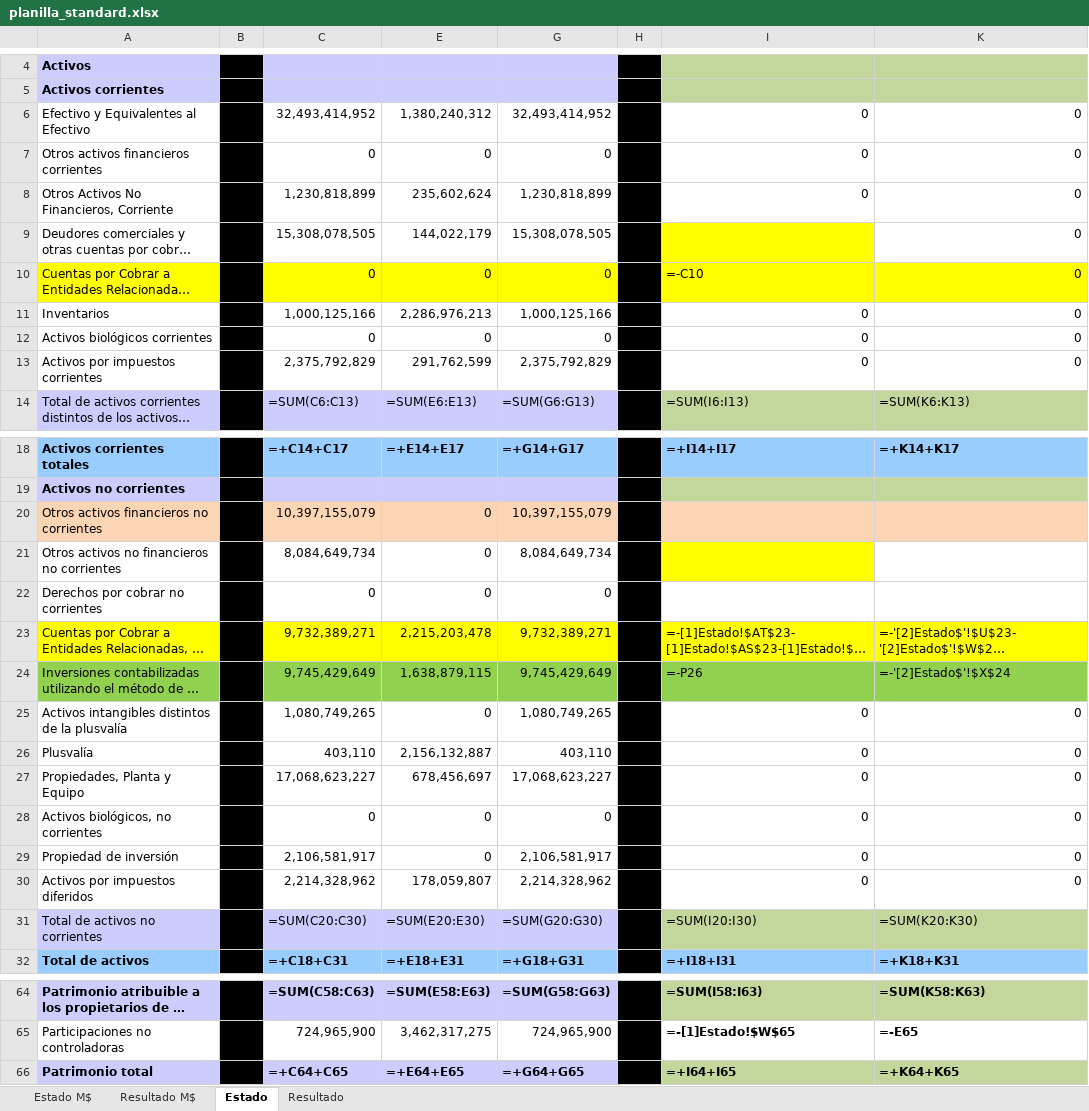
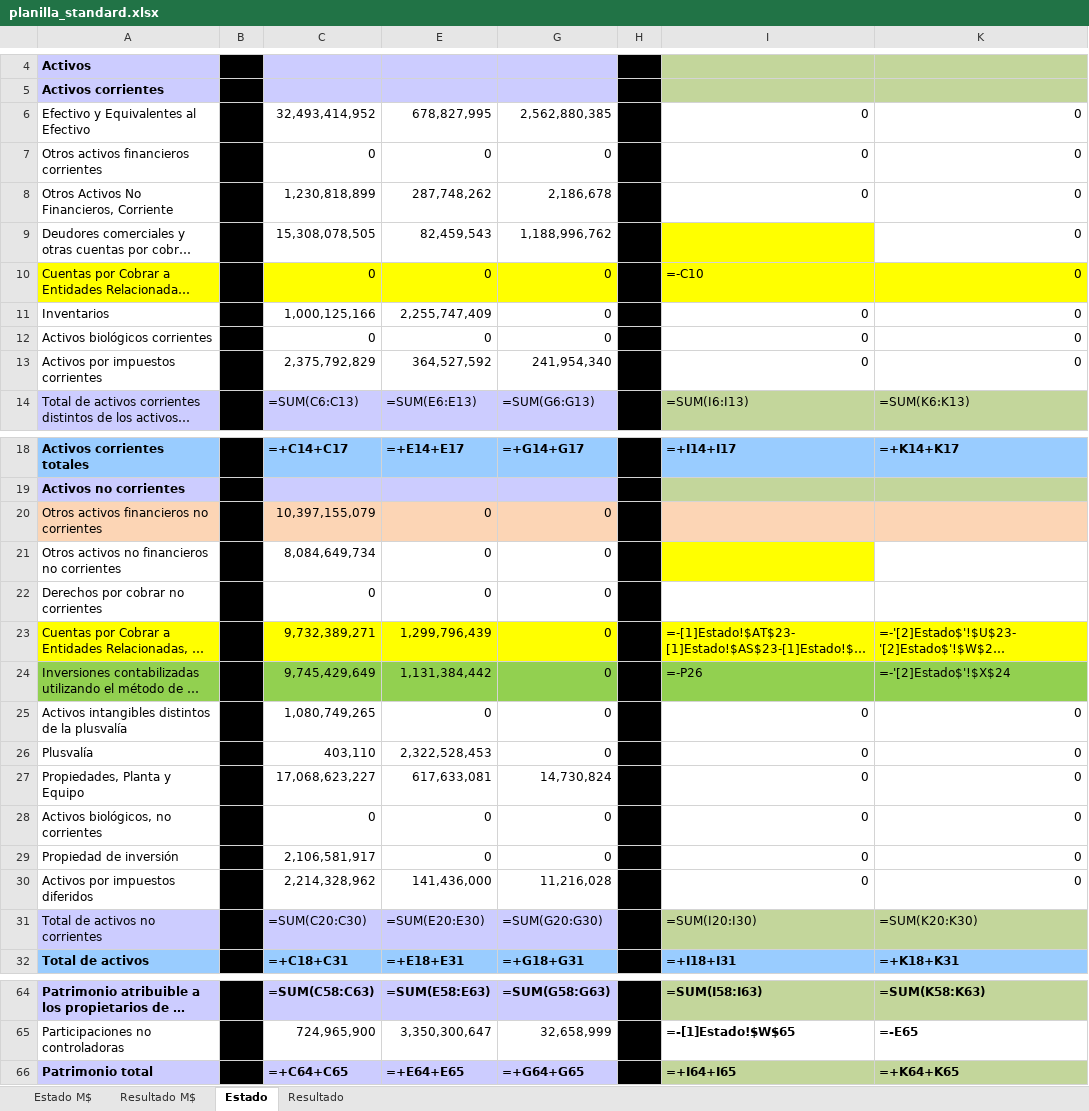
Before and after one commit to FelipeSMV/PMJF, an Excel workbook: recursos/planilla_standard.xlsx, sheet Estado, drawn as a sheet; only a part is shown, gaps mark what is left out; long unchanged cells end in …; values as stored, in another font and other column widths than the file's, no borders; formulas without a stored value are shown as written; the diff covers the shown part only; the diff names each change by its address in the sheet, - before the commit and + after, or states it on an @@ line.

```diff
--- a/recursos/planilla_standard.xlsx (sheet Estado)
+++ b/recursos/planilla_standard.xlsx (sheet Estado)
-E6: 1,380,240,312
+E6: 678,827,995
-G6: 32,493,414,952
+G6: 2,562,880,385
-E8: 235,602,624
+E8: 287,748,262
-G8: 1,230,818,899
+G8: 2,186,678
-E9: 144,022,179
+E9: 82,459,543
-G9: 15,308,078,505
+G9: 1,188,996,762
-E11: 2,286,976,213
+E11: 2,255,747,409
-G11: 1,000,125,166
+G11: 0
-E13: 291,762,599
+E13: 364,527,592
-G13: 2,375,792,829
+G13: 241,954,340
-G20: 10,397,155,079
+G20: 0
-G21: 8,084,649,734
+G21: 0
-E23: 2,215,203,478
+E23: 1,299,796,439
-G23: 9,732,389,271
+G23: 0
-E24: 1,638,879,115
+E24: 1,131,384,442
-G24: 9,745,429,649
+G24: 0
-G25: 1,080,749,265
+G25: 0
-E26: 2,156,132,887
+E26: 2,322,528,453
-G26: 403,110
+G26: 0
-E27: 678,456,697
+E27: 617,633,081
-G27: 17,068,623,227
+G27: 14,730,824
-G29: 2,106,581,917
+G29: 0
-E30: 178,059,807
+E30: 141,436,000
-G30: 2,214,328,962
+G30: 11,216,028
-E65: 3,462,317,275
+E65: 3,350,300,647
-G65: 724,965,900
+G65: 32,658,999
```
Also changed, not shown: 27 edited cells elsewhere in this sheet, 2 other files.
